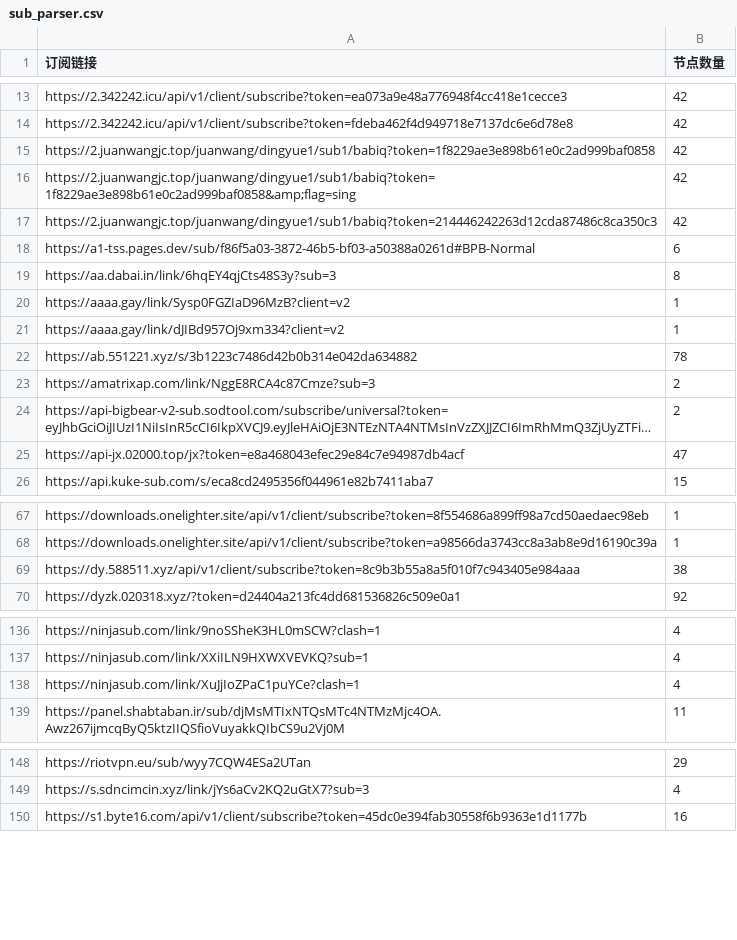
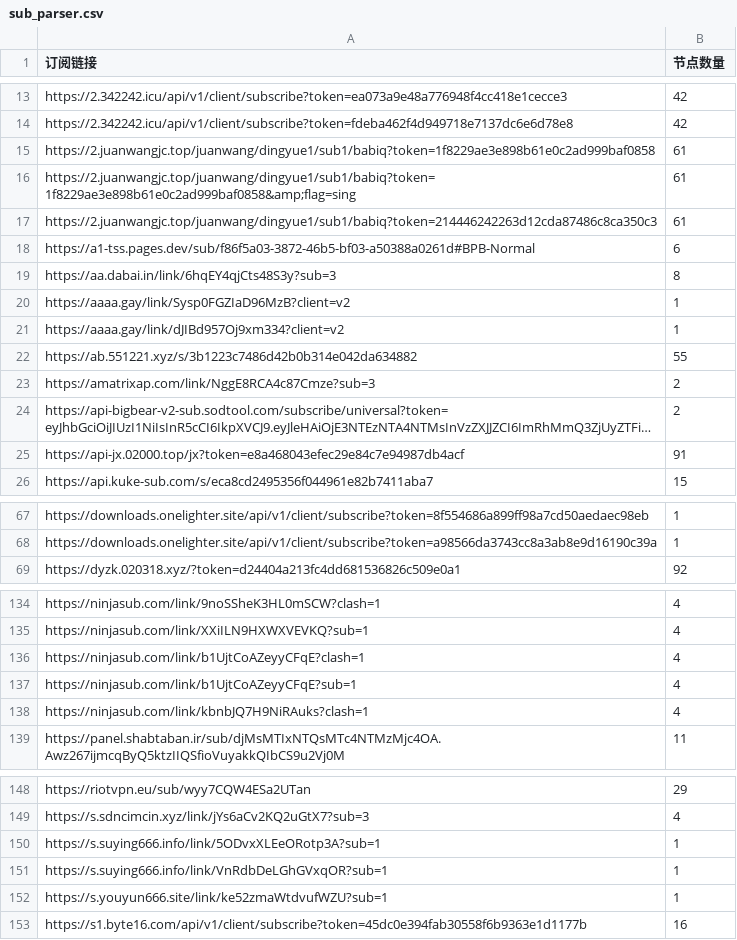
Before and after one commit to ipenwrt/crawler, a CSV file: sub_parser.csv, drawn as a sheet; only a part is shown, gaps mark what is left out; long unchanged cells end in …; removed rows and columns are numbered as before the commit, all else as after; the diff covers the shown part only; the diff names each change by its address in the sheet, - before the commit and + after, or states it on an @@ line.

```diff
--- a/sub_parser.csv
+++ b/sub_parser.csv
-B15:B17 (节点数量): 42
+B15:B17 (节点数量): 61
-B22 (节点数量): 78
+B22 (节点数量): 55
-B25 (节点数量): 47
+B25 (节点数量): 91
-row 69: https://dy.588511.xyz/api/v1/client/subscribe?token=8c9b3b55a8a5f010f7c943405e984aaa | 38
-A136 (订阅链接): https://ninjasub.com/link/XuJjIoZPaC1puYCe?clash=1
+A136 (订阅链接): https://ninjasub.com/link/b1UjtCoAZeyyCFqE?clash=1
+row 137: https://ninjasub.com/link/b1UjtCoAZeyyCFqE?sub=1 | 4
+row 138: https://ninjasub.com/link/kbnbJQ7H9NiRAuks?clash=1 | 4
+row 150: https://s.suying666.info/link/5ODvxXLEeORotp3A?sub=1 | 1
+row 151: https://s.suying666.info/link/VnRdbDeLGhGVxqOR?sub=1 | 1
+row 152: https://s.youyun666.site/link/ke52zmaWtdvufWZU?sub=1 | 1
```
Also changed, not shown: 1 added row, 2 removed rows and 2 edited cells elsewhere in this file, 3 other files.
